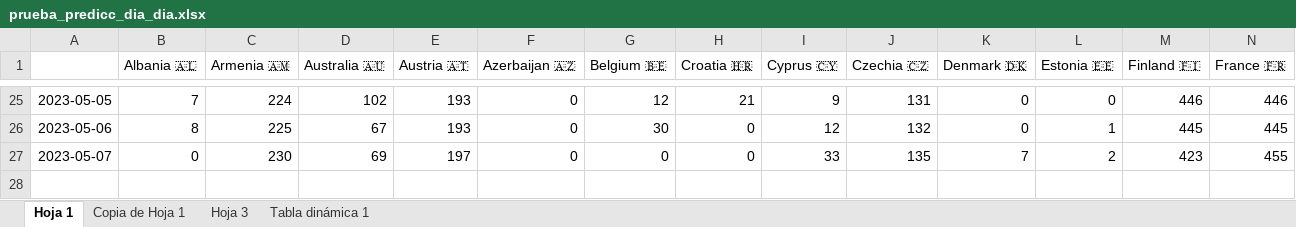
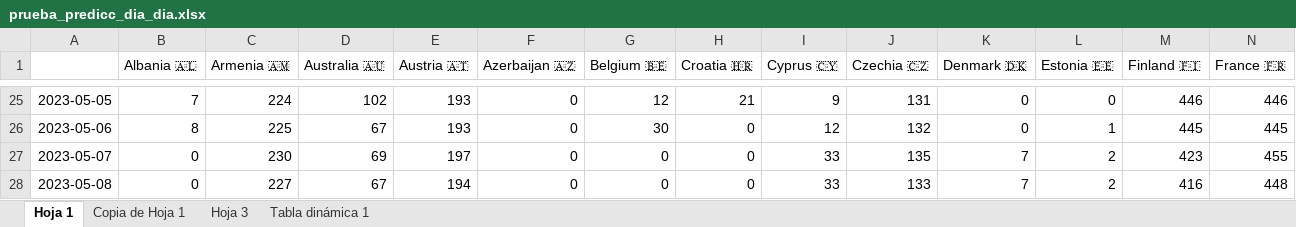
Before and after one commit to AdrianCiges/Eurovision_Game_Streamlit, an Excel workbook: data/prueba_predicc_dia_dia.xlsx, sheet Hoja 1, drawn as a sheet; only a part is shown, gaps mark what is left out; values as stored, in another font and other column widths than the file's, no borders; charts and pictures not drawn; rows hold the shown columns only; the diff names each change by its address in the sheet, - before the commit and + after, or states it on an @@ line.

Commit message:
Add files via upload

```diff
--- a/data/prueba_predicc_dia_dia.xlsx (sheet Hoja 1)
+++ b/data/prueba_predicc_dia_dia.xlsx (sheet Hoja 1)
+row 28: 2023-05-08 | 0 | 227 | 67 | 194 | 0 | 0 | 0 | 33 | 133 | 7 | 2 | 416 | 448
```
Also changed, not shown: charts or pictures.
